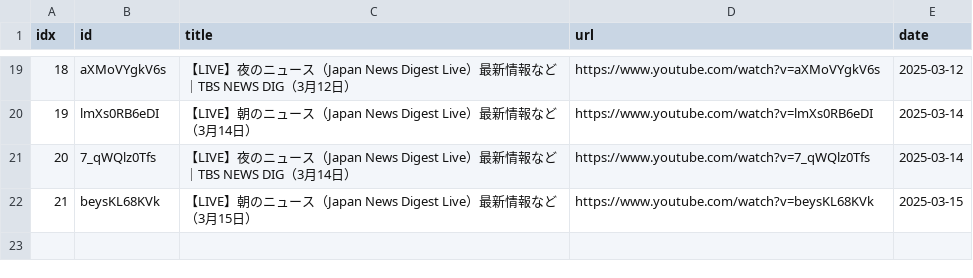
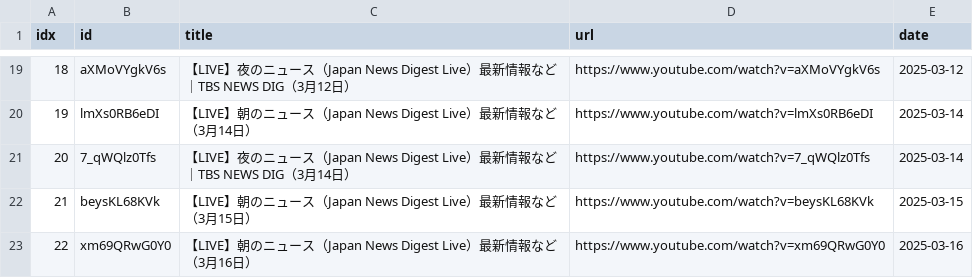
Before and after one commit to sumsjp/TBS-News, a CSV file: src/video_list.csv, drawn as a sheet; only a part is shown, gaps mark what is left out.

```diff
--- a/src/video_list.csv
+++ b/src/video_list.csv
@@ -22 +22,2 @@ idx,id,title,url,date
 21,beysKL68KVk,【LIVE】朝のニュース（Japan News Digest Live）最新情報など（3月15日）,https://www.youtube.com/watch?v=beysKL68KVk,2025-03-15
+22,xm69QRwG0Y0,【LIVE】朝のニュース（Japan News Digest Live）最新情報など（3月16日）,https://www.youtube.com/watch?v=xm69QRwG0Y0,2025-03-16
```
Also changed, not shown: 4 other files.
